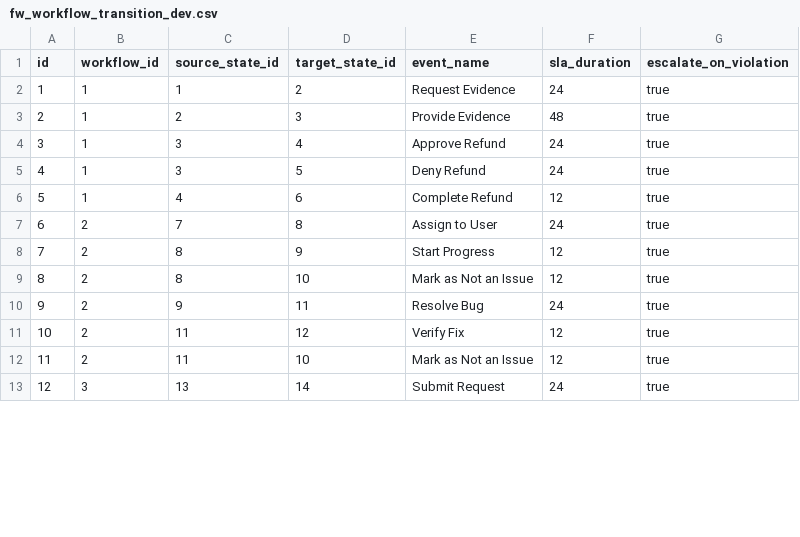
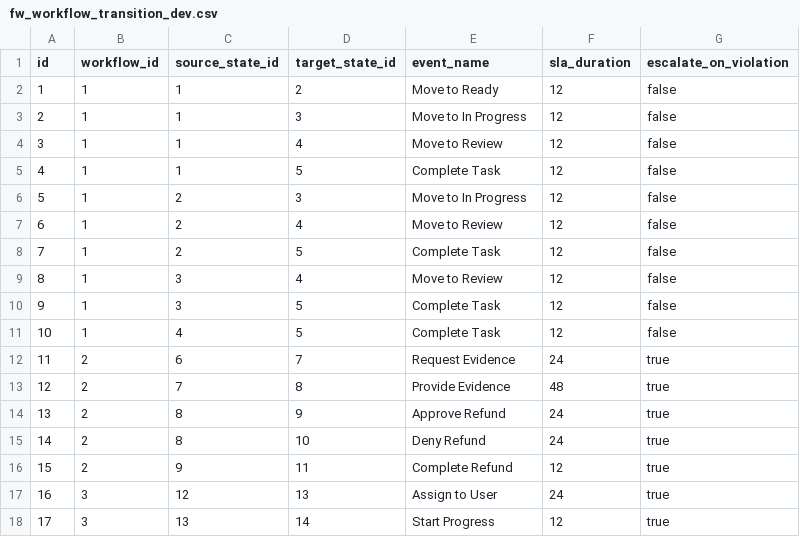
Before and after one commit to minhnguyen-ai/flowinquiry-server, a CSV file: tools/liquibase/src/main/resources/config/liquibase/tenant/data/fw_workflow_transition_dev.csv, drawn as a sheet; only a part is shown; removed rows and columns are numbered as before the commit, all else as after; the diff covers the shown part only; the diff names each change by its address in the sheet, - before the commit and + after, or states it on an @@ line.

```diff
--- a/tools/liquibase/src/main/resources/config/liquibase/tenant/data/fw_workflow_transition_dev.csv
+++ b/tools/liquibase/src/main/resources/config/liquibase/tenant/data/fw_workflow_transition_dev.csv
-E2 (event_name): Request Evidence
+E2 (event_name): Move to Ready
-F2 (sla_duration): 24
+F2 (sla_duration): 12
-G2 (escalate_on_violation): true
+G2 (escalate_on_violation): false
+row 3: 2 | 1 | 1 | 3 | Move to In Progress | 12 | false
+row 4: 3 | 1 | 1 | 4 | Move to Review | 12 | false
+row 5: 4 | 1 | 1 | 5 | Complete Task | 12 | false
@@ column A (id) renumbered between rows 6 and 28 @@
-E6 (event_name): Provide Evidence
+E6 (event_name): Move to In Progress
-F6 (sla_duration): 48
+F6 (sla_duration): 12
-G6 (escalate_on_violation): true
+G6 (escalate_on_violation): false
+row 7: 6 | 1 | 2 | 4 | Move to Review | 12 | false
+row 8: 7 | 1 | 2 | 5 | Complete Task | 12 | false
-E9 (event_name): Approve Refund
+E9 (event_name): Move to Review
-F9:F10 (sla_duration): 24
+F9:F10 (sla_duration): 12
-G9:G11 (escalate_on_violation): true
+G9:G11 (escalate_on_violation): false
-E10 (event_name): Deny Refund
+E10 (event_name): Complete Task
-D11 (target_state_id): 6
+D11 (target_state_id): 5
-E11 (event_name): Complete Refund
+E11 (event_name): Complete Task
+row 12: 11 | 2 | 6 | 7 | Request Evidence | 24 | true
-E13 (event_name): Assign to User
+E13 (event_name): Provide Evidence
-F13 (sla_duration): 24
+F13 (sla_duration): 48
-E14 (event_name): Start Progress
+E14 (event_name): Approve Refund
-F14:F15 (sla_duration): 12
+F14:F15 (sla_duration): 24
-E15 (event_name): Mark as Not an Issue
+E15 (event_name): Deny Refund
-E16 (event_name): Resolve Bug
+E16 (event_name): Complete Refund
-F16 (sla_duration): 24
+F16 (sla_duration): 12
-row 11: 10 | 2 | 11 | 12 | Verify Fix | 12 | true
-row 12: 11 | 2 | 11 | 10 | Mark as Not an Issue | 12 | true
+row 17: 16 | 3 | 12 | 13 | Assign to User | 24 | true
-E18 (event_name): Submit Request
+E18 (event_name): Start Progress
-F18 (sla_duration): 24
+F18 (sla_duration): 12
```
Also changed, not shown: 6 added rows, 1 removed row and 23 edited cells elsewhere in this file, tools/liquibase/src/main/resources/config/liquibase/tenant/data/fw_team_workflow_selection_dev.csv, tools/liquibase/src/main/resources/config/liquibase/tenant/data/fw_user_dev.csv, 33 other files.
